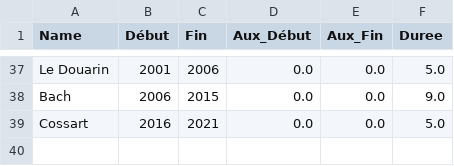
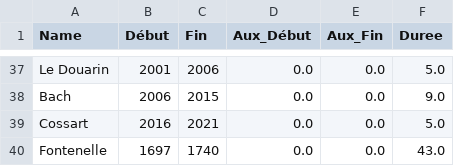
Before and after one commit to LHST-EPFL/eloge_academie, a CSV file: Data/Dataframes/sec_perp.csv, drawn as a sheet; only a part is shown, gaps mark what is left out; the diff names each change by its address in the sheet, - before the commit and + after, or states it on an @@ line.

Commit message:
updated df

```diff
--- a/Data/Dataframes/sec_perp.csv
+++ b/Data/Dataframes/sec_perp.csv
+row 40: Fontenelle | 1697 | 1740 | 0.0 | 0.0 | 43.0
```
